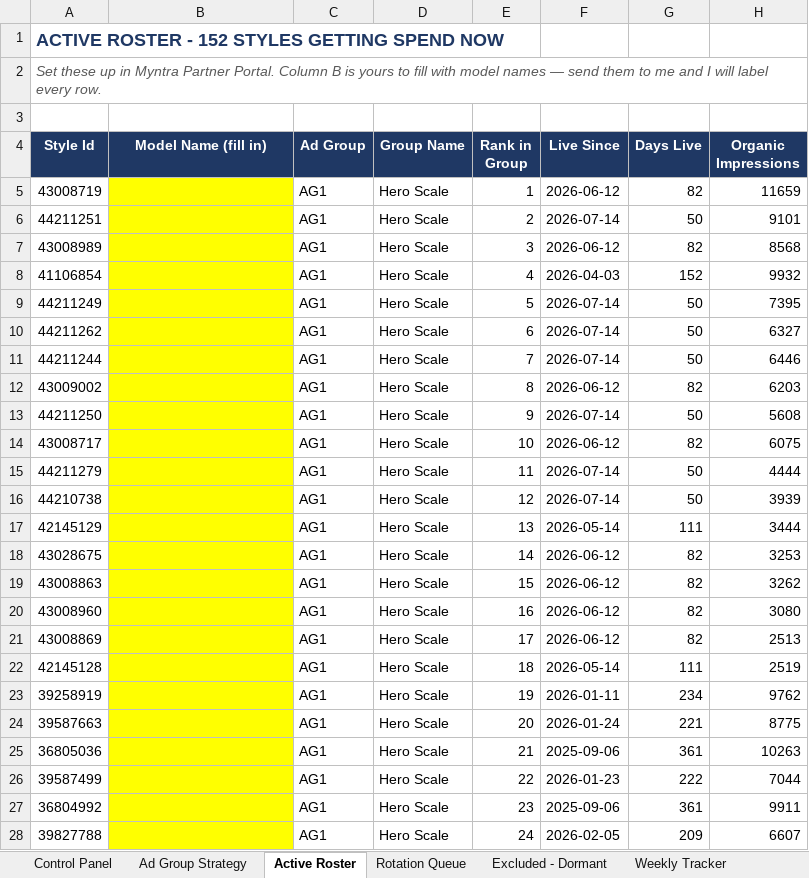
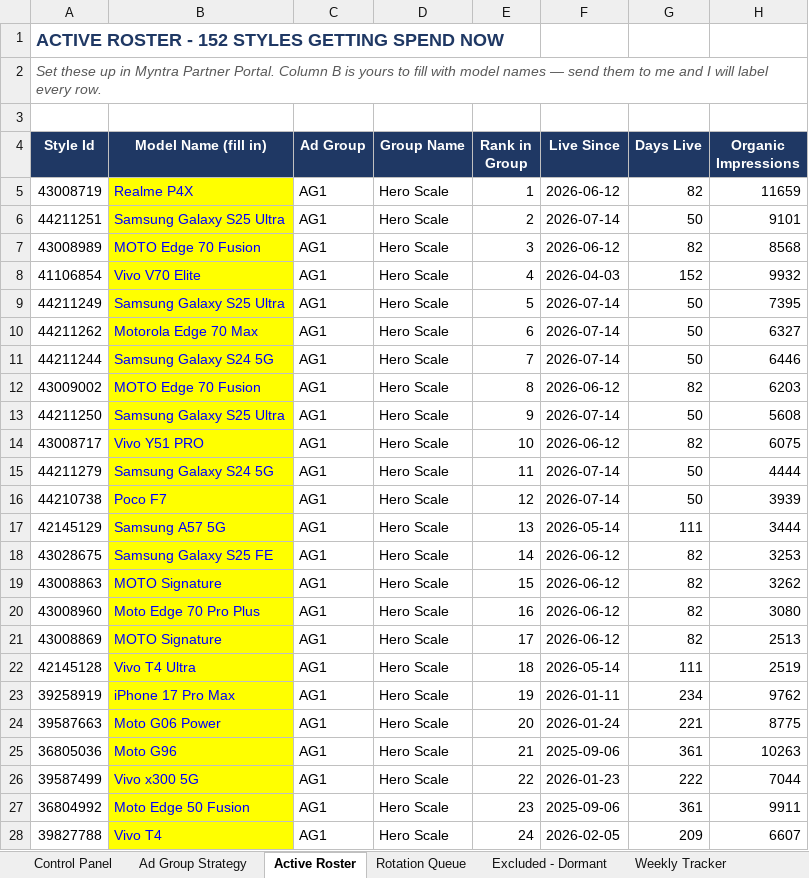
Before and after one commit to pethupraveen/myntra-campaign-builder, an Excel workbook: output/Myntra_Campaign_Builder.xlsx, sheet Active Roster, drawn as a sheet; only a part is shown; values as stored, in another font and other column widths than the file's, no borders; the diff covers the shown part only; the diff names each change by its address in the sheet, - before the commit and + after, or states it on an @@ line.

Commit message:
Model Names Updated

```diff
--- a/output/Myntra_Campaign_Builder.xlsx (sheet Active Roster)
+++ b/output/Myntra_Campaign_Builder.xlsx (sheet Active Roster)
-B5 (Model Name (fill in)): (empty)
+B5 (Model Name (fill in)): Realme P4X
-B6 (Model Name (fill in)): (empty)
+B6 (Model Name (fill in)): Samsung Galaxy S25 Ultra
-B7 (Model Name (fill in)): (empty)
+B7 (Model Name (fill in)): MOTO Edge 70 Fusion
-B8 (Model Name (fill in)): (empty)
+B8 (Model Name (fill in)): Vivo V70 Elite
-B9 (Model Name (fill in)): (empty)
+B9 (Model Name (fill in)): Samsung Galaxy S25 Ultra
-B10 (Model Name (fill in)): (empty)
+B10 (Model Name (fill in)): Motorola Edge 70 Max
-B11 (Model Name (fill in)): (empty)
+B11 (Model Name (fill in)): Samsung Galaxy S24 5G
-B12 (Model Name (fill in)): (empty)
+B12 (Model Name (fill in)): MOTO Edge 70 Fusion
-B13 (Model Name (fill in)): (empty)
+B13 (Model Name (fill in)): Samsung Galaxy S25 Ultra
-B14 (Model Name (fill in)): (empty)
+B14 (Model Name (fill in)): Vivo Y51 PRO
-B15 (Model Name (fill in)): (empty)
+B15 (Model Name (fill in)): Samsung Galaxy S24 5G
-B16 (Model Name (fill in)): (empty)
+B16 (Model Name (fill in)): Poco F7
-B17 (Model Name (fill in)): (empty)
+B17 (Model Name (fill in)): Samsung A57 5G
-B18 (Model Name (fill in)): (empty)
+B18 (Model Name (fill in)): Samsung Galaxy S25 FE
-B19 (Model Name (fill in)): (empty)
+B19 (Model Name (fill in)): MOTO Signature
-B20 (Model Name (fill in)): (empty)
+B20 (Model Name (fill in)): Moto Edge 70 Pro Plus
-B21 (Model Name (fill in)): (empty)
+B21 (Model Name (fill in)): MOTO Signature
-B22 (Model Name (fill in)): (empty)
+B22 (Model Name (fill in)): Vivo T4 Ultra
-B23 (Model Name (fill in)): (empty)
+B23 (Model Name (fill in)): iPhone 17 Pro Max
-B24 (Model Name (fill in)): (empty)
+B24 (Model Name (fill in)): Moto G06 Power
-B25 (Model Name (fill in)): (empty)
+B25 (Model Name (fill in)): Moto G96
-B26 (Model Name (fill in)): (empty)
+B26 (Model Name (fill in)): Vivo x300 5G
-B27 (Model Name (fill in)): (empty)
+B27 (Model Name (fill in)): Moto Edge 50 Fusion
-B28 (Model Name (fill in)): (empty)
+B28 (Model Name (fill in)): Vivo T4
```
Also changed, not shown: 128 edited cells elsewhere in this sheet, sheet Master Data, sheet Rotation Queue, sheet Excluded - Dormant.
